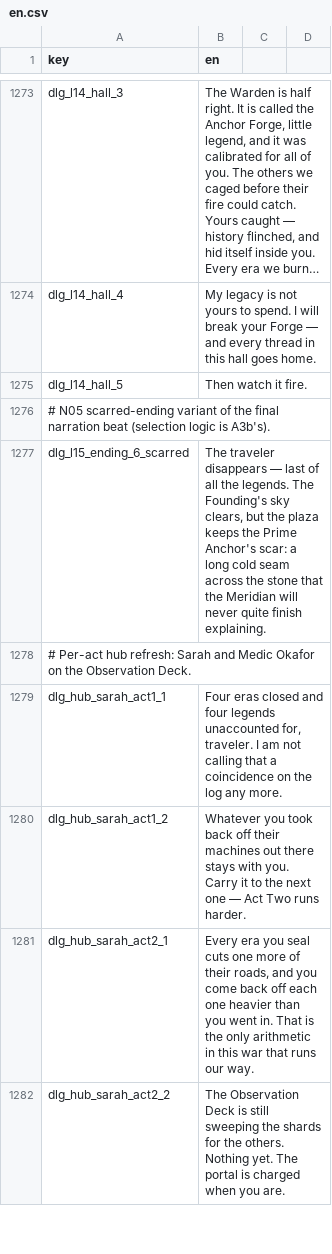
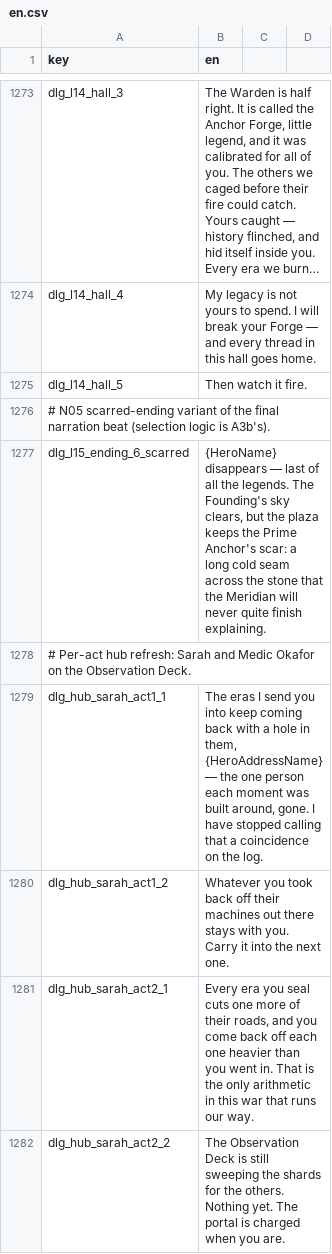
Before and after one commit to malakey/fighters-through-time-v3, a CSV file: localization/en.csv, drawn as a sheet; only a part is shown, gaps mark what is left out; long unchanged cells end in …; the diff covers the shown part only.

```diff
--- a/localization/en.csv
+++ b/localization/en.csv
@@ -1276,6 +1276,6 @@ dlg_l14_hall_5,Then watch it fire.
 # N05 scarred-ending variant of the final narration beat (selection logic is A3b's).
-dlg_l15_ending_6_scarred,"The traveler disappears — last of all the legends. The Founding's sky clears, but the plaza keeps the Prime Anchor's scar: a long cold seam across the stone that the Meridian will never quite finish explaining."
+dlg_l15_ending_6_scarred,"{HeroName} disappears — last of all the legends. The Founding's sky clears, but the plaza keeps the Prime Anchor's scar: a long cold seam across the stone that the Meridian will never quite finish explaining."
 # Per-act hub refresh: Sarah and Medic Okafor on the Observation Deck.
-dlg_hub_sarah_act1_1,"Four eras closed and four legends unaccounted for, traveler. I am not calling that a coincidence on the log any more."
-dlg_hub_sarah_act1_2,Whatever you took back off their machines out there stays with you. Carry it to the next one — Act Two runs harder.
+dlg_hub_sarah_act1_1,"The eras I send you into keep coming back with a hole in them, {HeroAddressName} — the one person each moment was built around, gone. I have stopped calling that a coincidence on the log."
+dlg_hub_sarah_act1_2,Whatever you took back off their machines out there stays with you. Carry it into the next one.
 dlg_hub_sarah_act2_1,"Every era you seal cuts one more of their roads, and you come back off each one heavier than you went in. That is the only arithmetic in this war that runs our way."
```
Also changed, not shown: 60 added rows and 38 edited cells elsewhere in this file, 33 other files.
